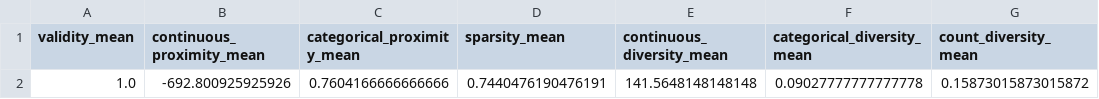
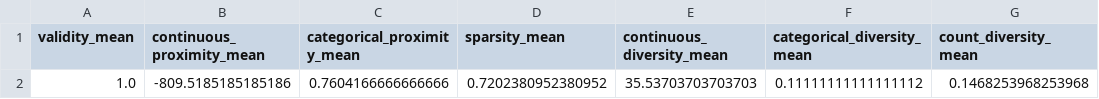
Before and after one commit to Teytey2002/Multi-Agent_AdversarialEvaluationofCounterfactualExplanations, a CSV file: results/cf_metrics_global.csv, drawn as a sheet; removed rows and columns are numbered as before the commit, all else as after; the diff names each change by its address in the sheet, - before the commit and + after, or states it on an @@ line.

```diff
--- a/results/cf_metrics_global.csv
+++ b/results/cf_metrics_global.csv
-row 2: 1.0 | -692.800925925926 | 0.7604166666666666 | 0.7440476190476191 | 141.5648148148148 | 0.09027777777777778 | 0.15873015873015872
+row 2: 1.0 | -809.5185185185186 | 0.7604166666666666 | 0.7202380952380952 | 35.53703703703703 | 0.11111111111111112 | 0.1468253968253968
```
Also changed, not shown: results/cf_metrics_per_instance.csv, results/counterfactuals.csv, 13 other files.
